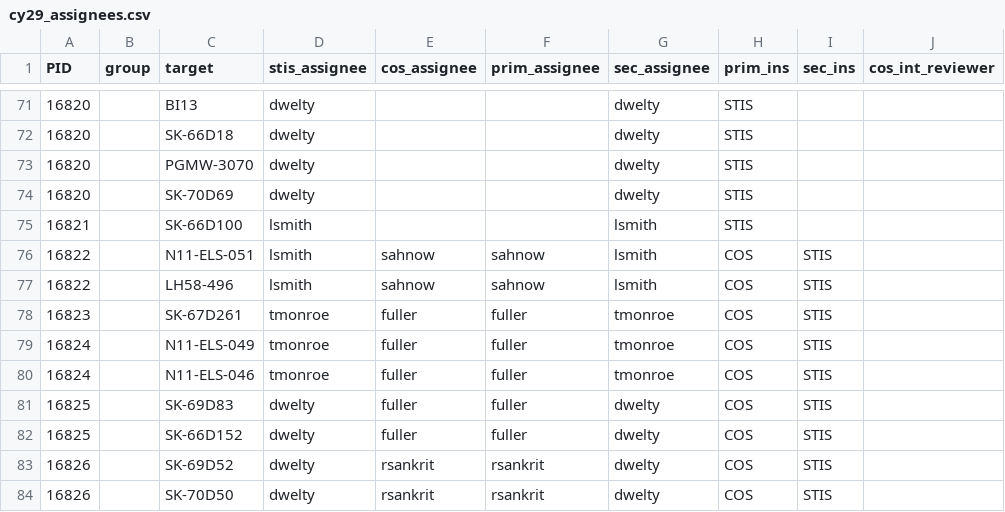
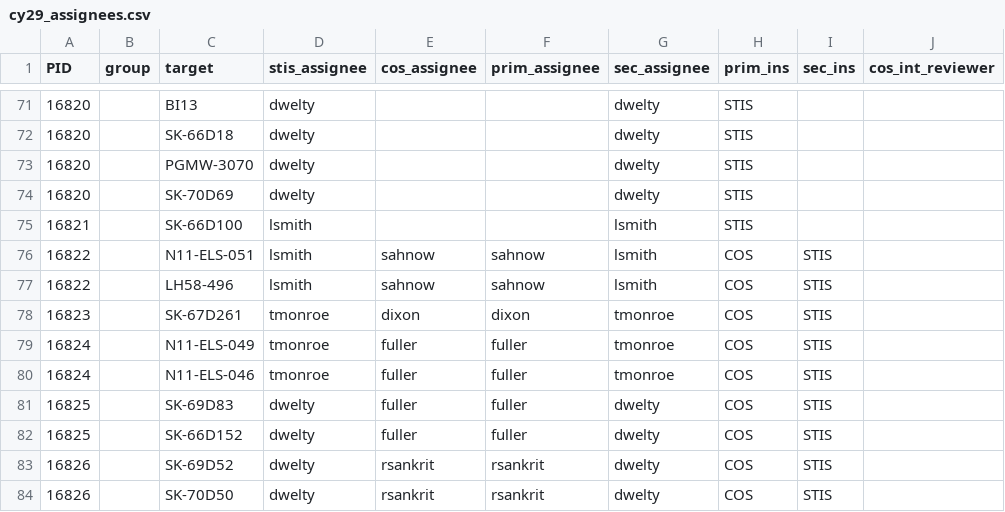
Before and after one commit to spacetelescope/ullyses-utils, a CSV file: utils/data/target_metadata/cy29_assignees.csv, drawn as a sheet; only a part is shown, gaps mark what is left out; the diff names each change by its address in the sheet, - before the commit and + after, or states it on an @@ line.

Commit message:
Added line about offset target to box_to_jira & changed primary assignee for 16823

```diff
--- a/utils/data/target_metadata/cy29_assignees.csv
+++ b/utils/data/target_metadata/cy29_assignees.csv
-E78 (cos_assignee): fuller
+E78 (cos_assignee): dixon
-F78 (prim_assignee): fuller
+F78 (prim_assignee): dixon
```
